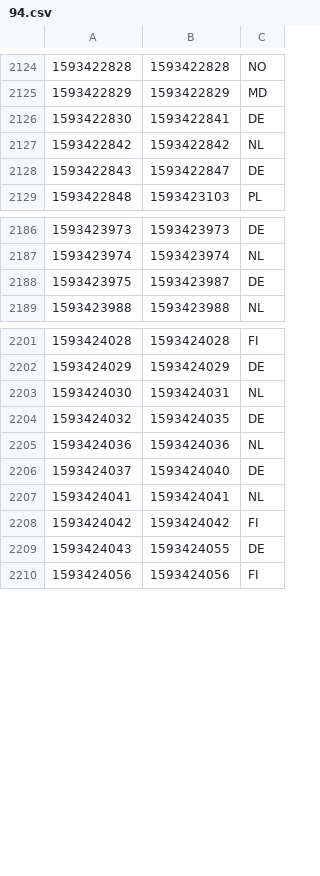
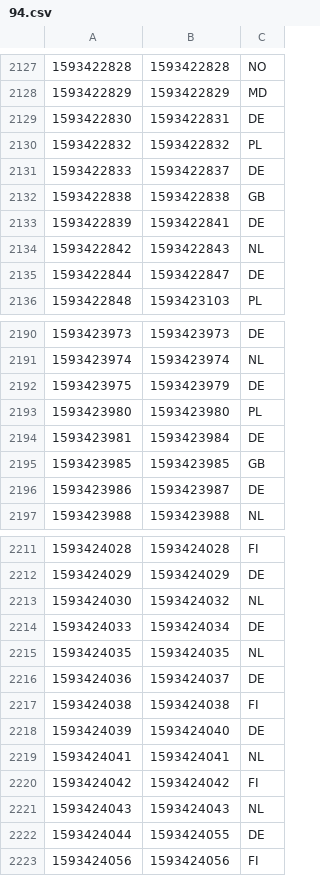
Before and after one commit to ABubu23/ada-ip-country, a CSV file: data/ipv4/94.csv, drawn as a sheet; only a part is shown, gaps mark what is left out; the diff covers the shown part only.

```diff
--- a/data/ipv4/94.csv
+++ b/data/ipv4/94.csv
@@ -2125,5 +2128,9 @@
 1593422829,1593422829,MD
-1593422830,1593422841,DE
-1593422842,1593422842,NL
-1593422843,1593422847,DE
+1593422830,1593422831,DE
+1593422832,1593422832,PL
+1593422833,1593422837,DE
+1593422838,1593422838,GB
+1593422839,1593422841,DE
+1593422842,1593422843,NL
+1593422844,1593422847,DE
 1593422848,1593423103,PL
@@ -2187,3 +2191,7 @@
 1593423974,1593423974,NL
-1593423975,1593423987,DE
+1593423975,1593423979,DE
+1593423980,1593423980,PL
+1593423981,1593423984,DE
+1593423985,1593423985,GB
+1593423986,1593423987,DE
 1593423988,1593423988,NL
@@ -2202,9 +2212,12 @@
 1593424029,1593424029,DE
-1593424030,1593424031,NL
-1593424032,1593424035,DE
-1593424036,1593424036,NL
-1593424037,1593424040,DE
+1593424030,1593424032,NL
+1593424033,1593424034,DE
+1593424035,1593424035,NL
+1593424036,1593424037,DE
+1593424038,1593424038,FI
+1593424039,1593424040,DE
 1593424041,1593424041,NL
 1593424042,1593424042,FI
-1593424043,1593424055,DE
+1593424043,1593424043,NL
+1593424044,1593424055,DE
 1593424056,1593424056,FI
```
Also changed, not shown: 21 added rows, 5 removed rows and 28 edited cells elsewhere in this file, data/ipv4/135.csv, data/ipv4/154.csv, 40 other files.
